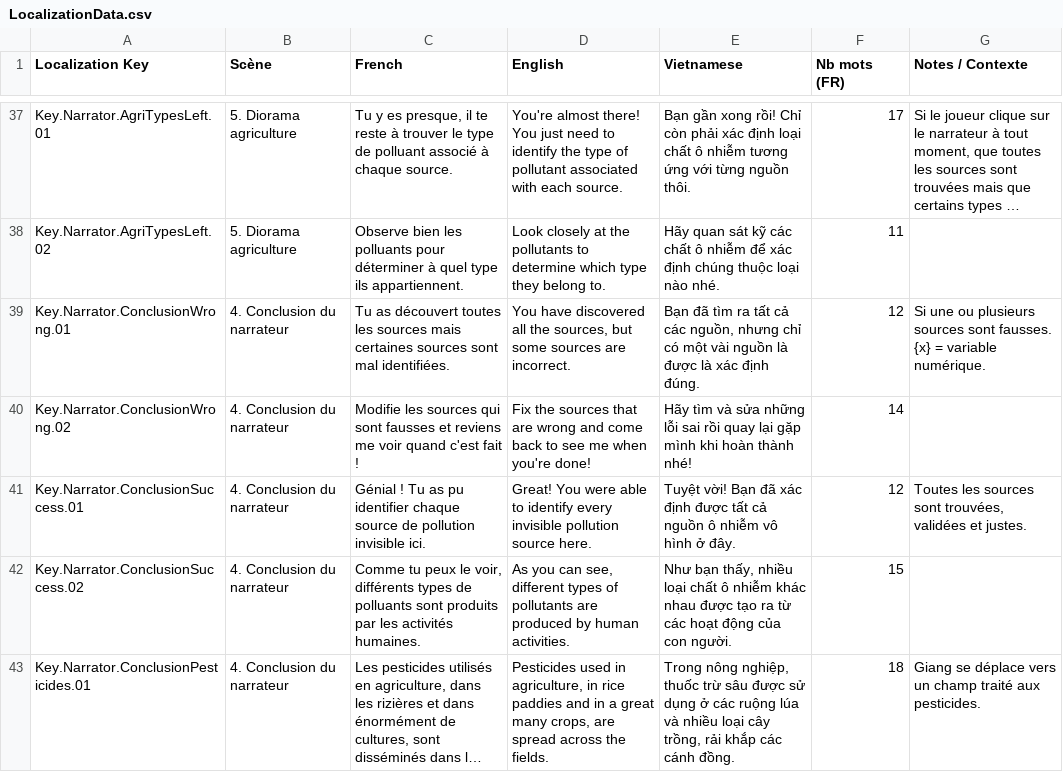
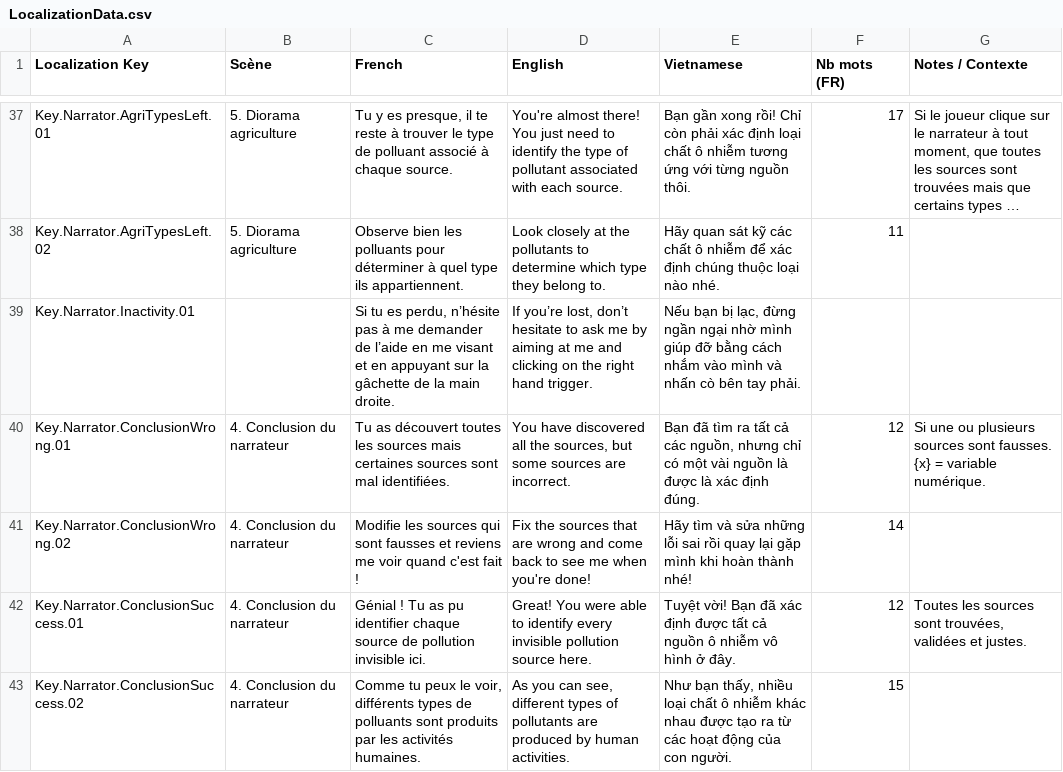
Before and after one commit to ACROSS-Lab/EVEIL.Plus, a CSV file: Assets/Resources/Localization/LocalizationData.csv, drawn as a sheet; only a part is shown, gaps mark what is left out; the shorter side is filled out with more unchanged rows; long unchanged cells end in …; the diff names each change by its address in the sheet, - before the commit and + after, or states it on an @@ line.

```diff
--- a/Assets/Resources/Localization/LocalizationData.csv
+++ b/Assets/Resources/Localization/LocalizationData.csv
+row 39: Key.Narrator.Inactivity.01 |  | Si tu es perdu, n’hésite pas à me demander de l’aide en me visant et en appuyant sur la gâchette de la main droite. | If you’re lost, don’t hesitate to ask me by aiming at me and clicking on the right hand trigger. | Nếu bạn bị lạc, đừng ngần ngại nhờ mình giúp đỡ bằng cách nhắm vào mình và nhấn cò bên tay phải.
```
Also changed, not shown: 3 other files.
